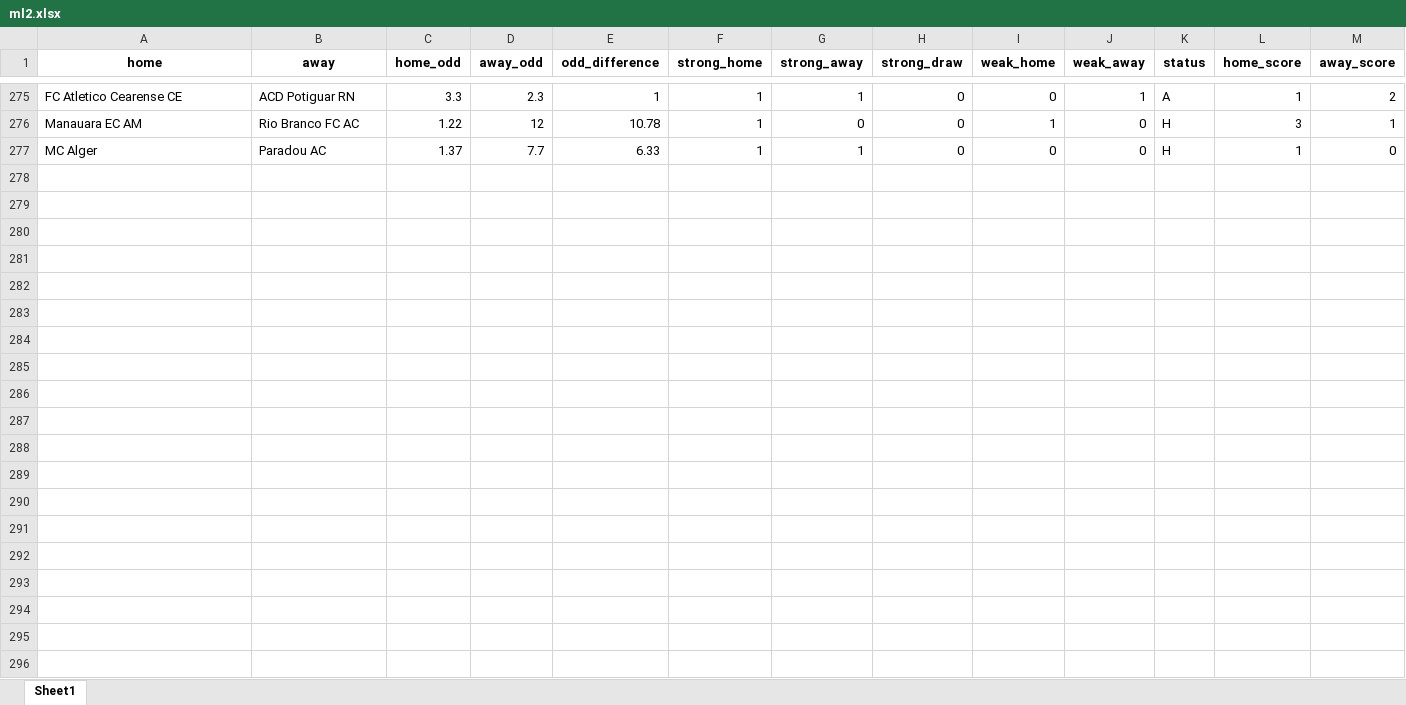
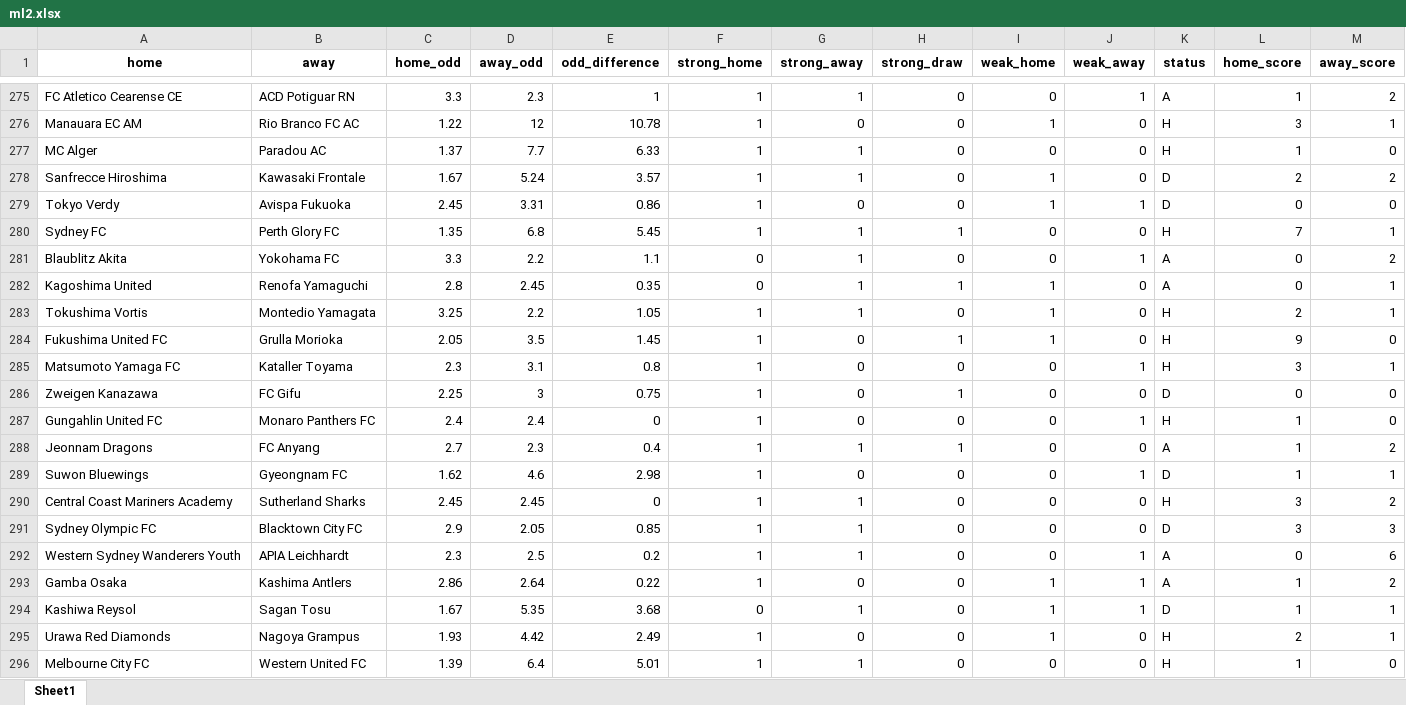
Before and after one commit to jbadonai/betting-predictions, an Excel workbook: ml2.xlsx, sheet Sheet1, drawn as a sheet; only a part is shown, gaps mark what is left out; values as stored, in another font and other column widths than the file's, no borders; the diff covers the shown part only; the diff names each change by its address in the sheet, - before the commit and + after, or states it on an @@ line.

```diff
--- a/ml2.xlsx (sheet Sheet1)
+++ b/ml2.xlsx (sheet Sheet1)
+row 278: Sanfrecce Hiroshima | Kawasaki Frontale | 1.67 | 5.24 | 3.57 | 1 | 1 | 0 | 1 | 0 | D | 2 | 2
+row 279: Tokyo Verdy | Avispa Fukuoka | 2.45 | 3.31 | 0.86 | 1 | 0 | 0 | 1 | 1 | D | 0 | 0
+row 280: Sydney FC | Perth Glory FC | 1.35 | 6.8 | 5.45 | 1 | 1 | 1 | 0 | 0 | H | 7 | 1
+row 281: Blaublitz Akita | Yokohama FC | 3.3 | 2.2 | 1.1 | 0 | 1 | 0 | 0 | 1 | A | 0 | 2
+row 282: Kagoshima United | Renofa Yamaguchi | 2.8 | 2.45 | 0.35 | 0 | 1 | 1 | 1 | 0 | A | 0 | 1
+row 283: Tokushima Vortis | Montedio Yamagata | 3.25 | 2.2 | 1.05 | 1 | 1 | 0 | 1 | 0 | H | 2 | 1
+row 284: Fukushima United FC | Grulla Morioka | 2.05 | 3.5 | 1.45 | 1 | 0 | 1 | 1 | 0 | H | 9 | 0
+row 285: Matsumoto Yamaga FC | Kataller Toyama | 2.3 | 3.1 | 0.8 | 1 | 0 | 0 | 0 | 1 | H | 3 | 1
+row 286: Zweigen Kanazawa | FC Gifu | 2.25 | 3 | 0.75 | 1 | 0 | 1 | 0 | 0 | D | 0 | 0
+row 287: Gungahlin United FC | Monaro Panthers FC | 2.4 | 2.4 | 0 | 1 | 0 | 0 | 0 | 1 | H | 1 | 0
+row 288: Jeonnam Dragons | FC Anyang | 2.7 | 2.3 | 0.4 | 1 | 1 | 1 | 0 | 0 | A | 1 | 2
+row 289: Suwon Bluewings | Gyeongnam FC | 1.62 | 4.6 | 2.98 | 1 | 0 | 0 | 0 | 1 | D | 1 | 1
+row 290: Central Coast Mariners Academy | Sutherland Sharks | 2.45 | 2.45 | 0 | 1 | 1 | 0 | 0 | 0 | H | 3 | 2
+row 291: Sydney Olympic FC | Blacktown City FC | 2.9 | 2.05 | 0.85 | 1 | 1 | 0 | 0 | 0 | D | 3 | 3
+row 292: Western Sydney Wanderers Youth | APIA Leichhardt | 2.3 | 2.5 | 0.2 | 1 | 1 | 0 | 0 | 1 | A | 0 | 6
+row 293: Gamba Osaka | Kashima Antlers | 2.86 | 2.64 | 0.22 | 1 | 0 | 0 | 1 | 1 | A | 1 | 2
+row 294: Kashiwa Reysol | Sagan Tosu | 1.67 | 5.35 | 3.68 | 0 | 1 | 0 | 1 | 1 | D | 1 | 1
+row 295: Urawa Red Diamonds | Nagoya Grampus | 1.93 | 4.42 | 2.49 | 1 | 0 | 0 | 1 | 0 | H | 2 | 1
+row 296: Melbourne City FC | Western United FC | 1.39 | 6.4 | 5.01 | 1 | 1 | 0 | 0 | 0 | H | 1 | 0
```
Also changed, not shown: 89 added rows elsewhere in this sheet, datafile.xlsx, datafile0.xlsx, 28 other files.
